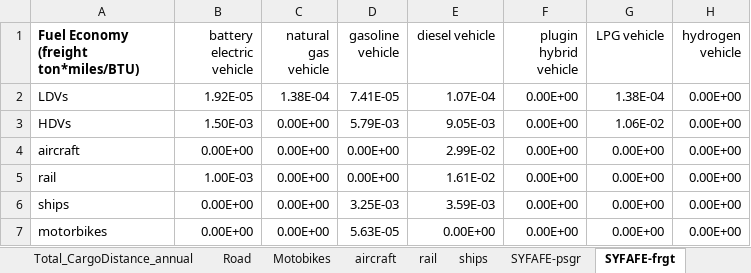
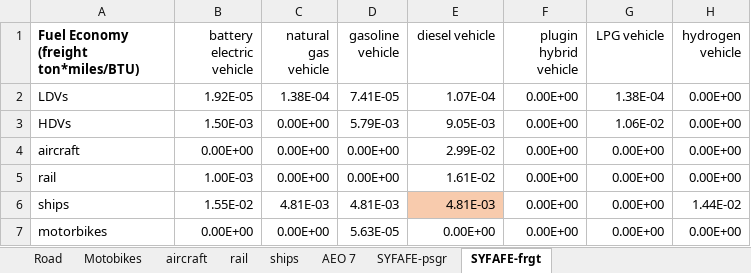
Before and after one commit to Energy-Innovation/eps-southkorea, an Excel workbook: InputData/trans/SYFAFE/Start Year Fleet Avg Fuel Economy.xlsx, sheet SYFAFE-frgt, drawn as a sheet; values as stored, in another font and other column widths than the file's, no borders; the diff names each change by its address in the sheet, - before the commit and + after, or states it on an @@ line.

Commit message:
transportation and electricity calibration

```diff
--- a/InputData/trans/SYFAFE/Start Year Fleet Avg Fuel Economy.xlsx (sheet SYFAFE-frgt)
+++ b/InputData/trans/SYFAFE/Start Year Fleet Avg Fuel Economy.xlsx (sheet SYFAFE-frgt)
+sheet tab: AEO 7
-B6 (battery electric vehicle): 0.00E+00
+B6 (battery electric vehicle): 1.55E-02
-C6 (natural gas vehicle): 0.00E+00
+C6 (natural gas vehicle): 4.81E-03
-D6 (gasoline vehicle): 3.25E-03
+D6 (gasoline vehicle): 4.81E-03
-E6 (diesel vehicle): 3.59E-03
+E6 (diesel vehicle): 4.81E-03
-E6 fill: none
+E6 fill: #F8CBAD
-H6 (hydrogen vehicle): 0.00E+00
+H6 (hydrogen vehicle): 1.44E-02
```
Also changed, not shown: sheet ships, sheet SYFAFE-psgr, formulas that keep their value, InputData/CSV Export Tool.xlsm, InputData/elec/EDLE/Electricity Dispatch Logit Exponent.xlsx, 13 other files.
